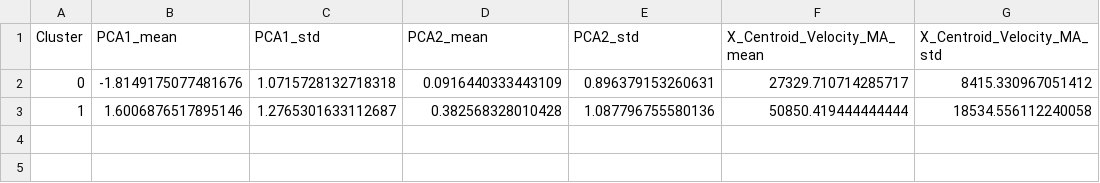
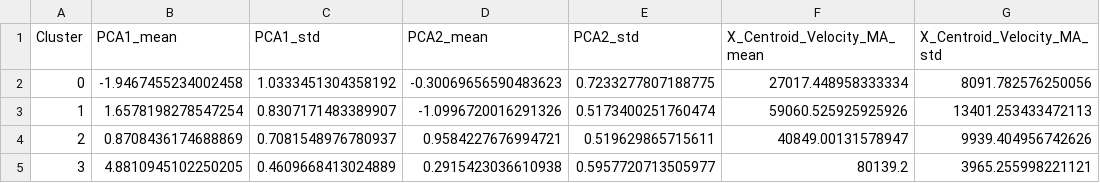
Before and after one commit to mina-mahbub/EmbedTrack_Mina, a CSV file: Track_HP4_Result_Shape/Median/Ridge_Plots/PCA_Cluster_Summary_Test_5.csv, drawn as a sheet.

```diff
--- a/Track_HP4_Result_Shape/Median/Ridge_Plots/PCA_Cluster_Summary_Test_5.csv
+++ b/Track_HP4_Result_Shape/Median/Ridge_Plots/PCA_Cluster_Summary_Test_5.csv
@@ -1,3 +1,5 @@
 Cluster,PCA1_mean,PCA1_std,PCA2_mean,PCA2_std,X_Centroid_Velocity_MA_mean,X_Centroid_Velocity_MA_std
-0,-1.8149175077481676,1.0715728132718318,0.0916440333443109,0.896379153260631,27329.710714285717,8415.330967051412
-1,1.6006876517895146,1.2765301633112687,0.382568328010428,1.087796755580136,50850.419444444444,18534.556112240058
+0,-1.9467455234002458,1.0333451304358192,-0.30069656590483623,0.7233277807188775,27017.448958333334,8091.782576250056
+1,1.6578198278547254,0.8307171483389907,-1.0996720016291326,0.5173400251760474,59060.525925925926,13401.253433472113
+2,0.8708436174688869,0.7081548976780937,0.9584227676994721,0.519629865715611,40849.00131578947,9939.404956742626
+3,4.8810945102250205,0.4609668413024889,0.2915423036610938,0.5957720713505977,80139.2,3965.255998221121
```
Also changed, not shown: Track_HP4_Result_Shape/Median/Reg_Analysis_FNN_PCA/results/grid_search_results.csv, Track_HP4_Result_Shape/Median/Reg_Results/all_model_test_metrics.csv, 16 other files.
